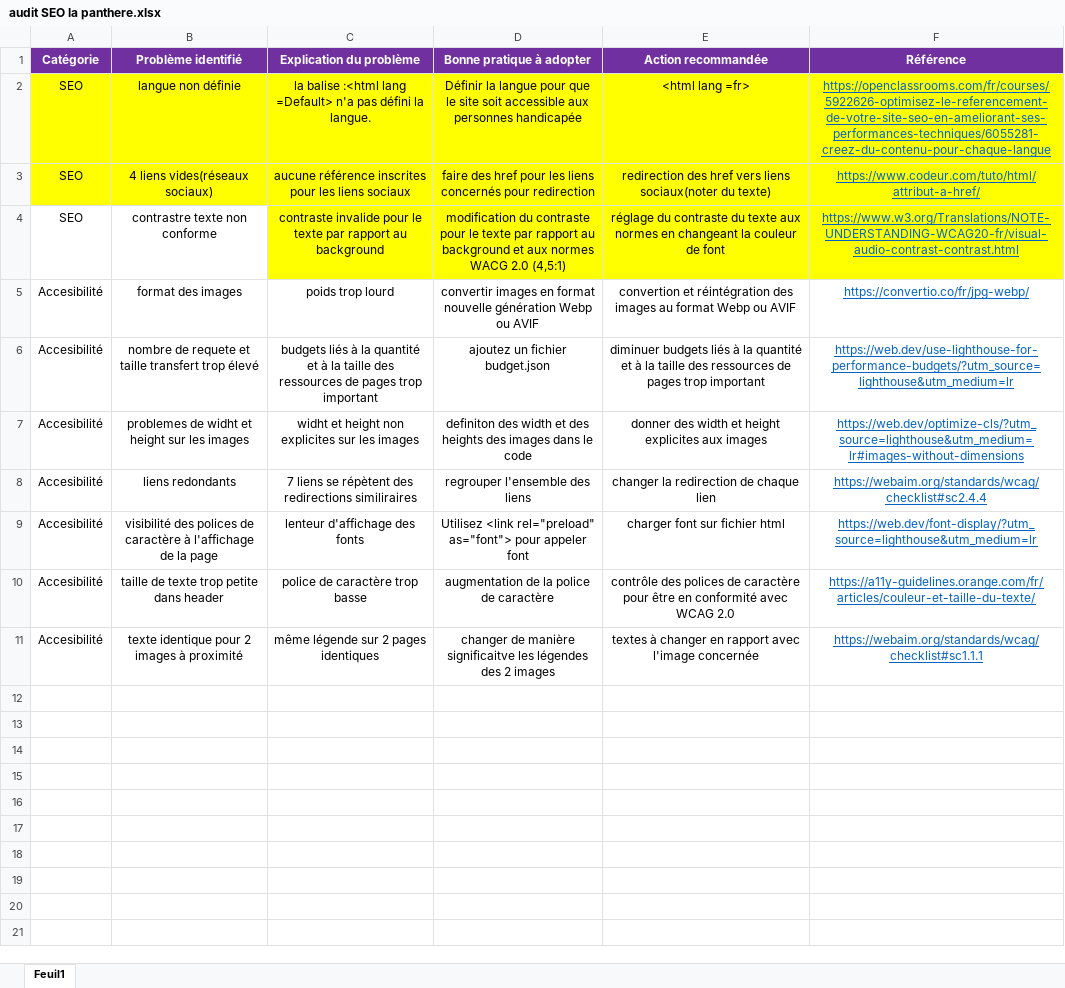
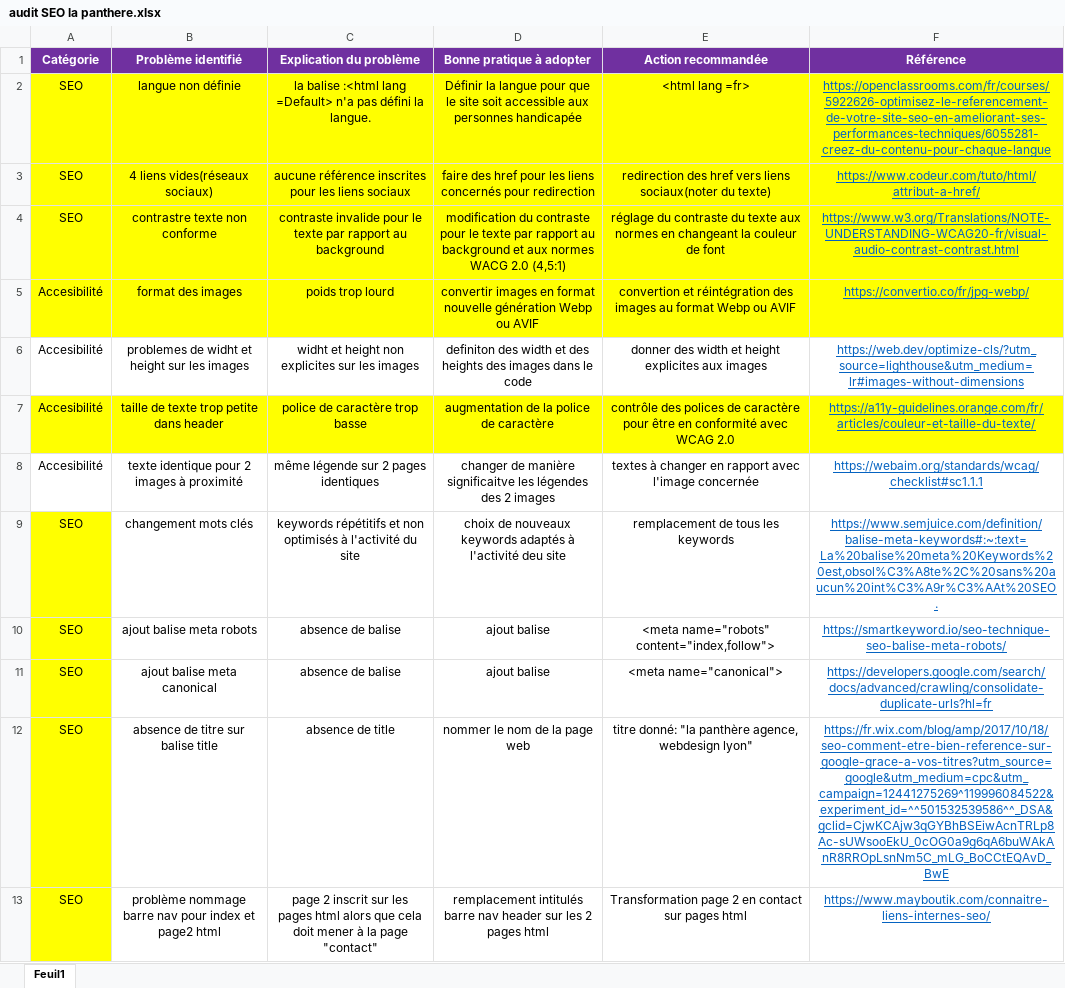
Before and after one commit to teddydagnet/projet-4, an Excel workbook: documents/audit/audit SEO la panthere.xlsx, sheet Feuil1, drawn as a sheet; values as stored, in another font and other column widths than the file's, no borders; removed rows and columns are numbered as before the commit, all else as after; the diff names each change by its address in the sheet, - before the commit and + after, or states it on an @@ line.

```diff
--- a/documents/audit/audit SEO la panthere.xlsx (sheet Feuil1)
+++ b/documents/audit/audit SEO la panthere.xlsx (sheet Feuil1)
-A4:B4 fill: none
+A4:B4 fill: #FFFF00
-A5:F5 fill: none
+A5:F5 fill: #FFFF00
-row 6: Accesibilité | nombre de requete et taille transfert trop élevé | budgets liés à la quantité et à la taille des ressources de pages trop important | ajoutez un fichier budget.json | diminuer budgets liés à la quantité et à la taille des ressources de pages trop important | https://web.dev/use-lighthouse-for-performance-budgets/?utm_source=lighthouse&utm_medium=lr
-row 8: Accesibilité | liens redondants | 7 liens se répètent des redirections similiraires | regrouper l'ensemble des liens | changer la redirection de chaque lien | https://webaim.org/standards/wcag/checklist#sc2.4.4
-row 9: Accesibilité | visibilité des polices de caractère à l'affichage de la page | lenteur d'affichage des fonts | Utilisez <link rel="preload" as="font"> pour appeler font | charger font sur fichier html | https://web.dev/font-display/?utm_source=lighthouse&utm_medium=lr
-A7:F7 fill: none
+A7:F7 fill: #FFFF00
+row 9: SEO | changement mots clés | keywords répétitifs et non optimisés à l'activité du site | choix de nouveaux keywords adaptés à l'activité deu site | remplacement de tous les keywords | https://www.semjuice.com/definition/balise-meta-keywords#:~:text=La%20balise%20meta%20Keywords%20est,obsol%C3%A8te%2C%20sans%20aucun%20int%C3%A9r%C3%AAt%20SEO.
+row 10: SEO | ajout balise meta robots | absence de balise | ajout balise | <meta name="robots" content="index,follow"> | https://smartkeyword.io/seo-technique-seo-balise-meta-robots/
+row 11: SEO | ajout balise meta canonical | absence de balise | ajout balise | <meta name="canonical"> | https://developers.google.com/search/docs/advanced/crawling/consolidate-duplicate-urls?hl=fr
+row 12: SEO | absence de titre sur balise title | absence de title | nommer le nom de la page web | titre donné: "la panthère agence, webdesign lyon" | https://fr.wix.com/blog/amp/2017/10/18/seo-comment-etre-bien-reference-sur-google-grace-a-vos-titres?utm_source=google&utm_medium=cpc&utm_campaign=12441275269^119996084522&experiment_id=^^501532539586^^_DSA&gclid=CjwKCAjw3qGYBhBSEiwAcnTRLp8Ac-sUWsooEkU_0cOG0a9g6qA6buWAkAnR8RROpLsnNm5C_mLG_BoCCtEQAvD_BwE
+row 13: SEO | problème nommage barre nav pour index et page2 html | page 2 inscrit sur les pages html alors que cela doit mener à la page "contact" | remplacement intitulés barre nav header sur les 2 pages html | Transformation page 2 en contact sur pages html | https://www.mayboutik.com/connaitre-liens-internes-seo/
```
Also changed, not shown: 10 other files.
